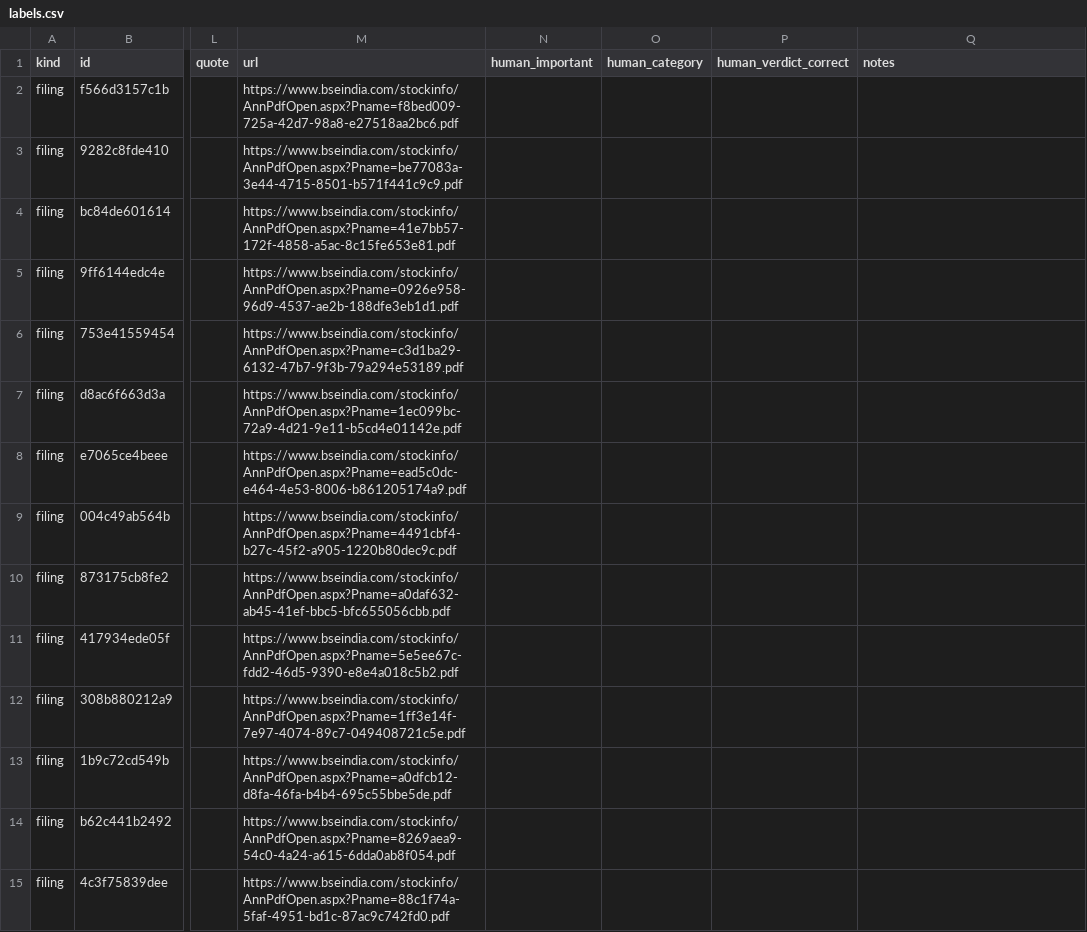
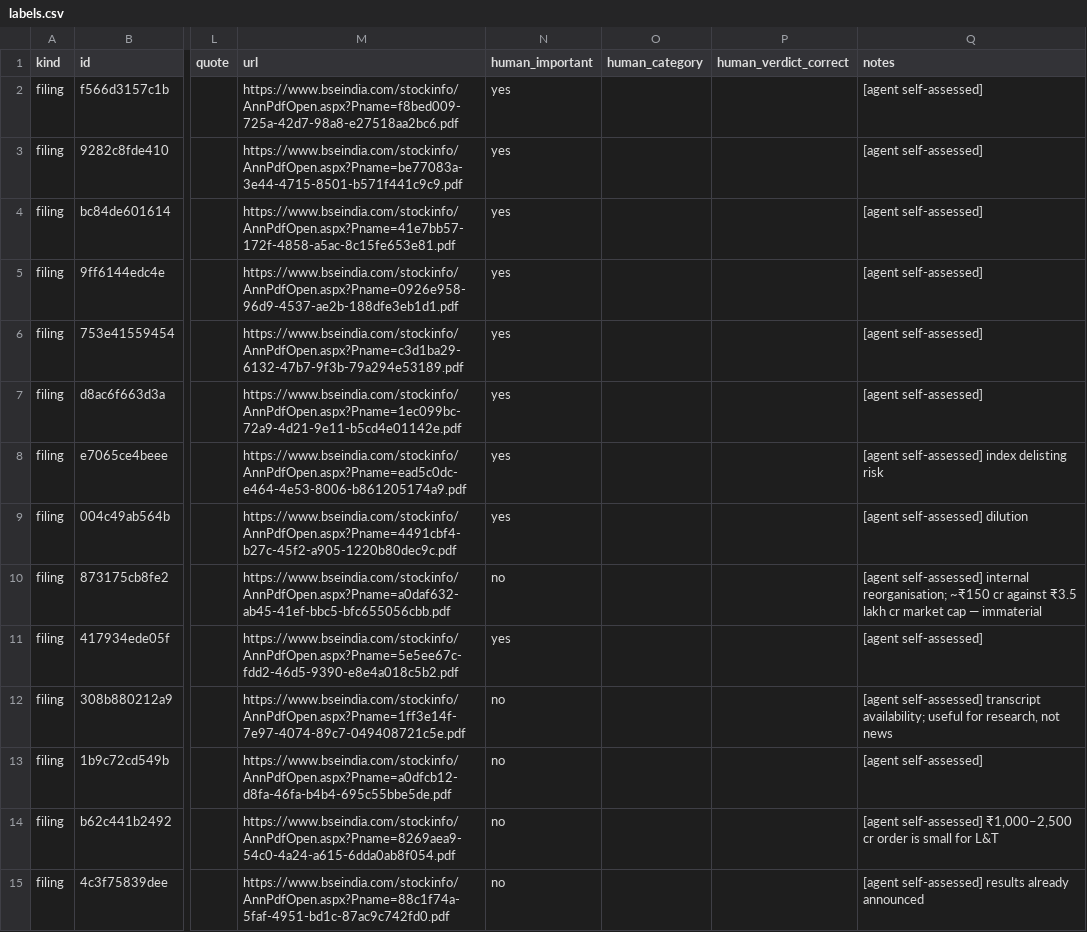
Before and after one commit to animeshdubey6472/finn, a CSV file: docs/accuracy/labels.csv, drawn as a sheet; only a part is shown, gaps mark what is left out; the diff covers the shown part only; the diff names each change by its address in the sheet, - before the commit and + after, or states it on an @@ line.

Commit message:
Accuracy check, ledger annual fallback, parser tests, build-history transcript
- Ledger: complete years older than the quarterly window use the annual table;
  the EBITDA-definition check works on annual figures; mis-tagged multiples hidden
- Accuracy: labelled sample and RESULTS.md, clearly marked as an agent self-assessment
- Tests: parser tests against a synthetic screener-structure page (51 total)
- docs: full Claude Code session transcript; README and BUILD_HISTORY updated

```diff
--- a/docs/accuracy/labels.csv
+++ b/docs/accuracy/labels.csv
-N2:N9 (human_important): (empty)
+N2:N9 (human_important): yes
-Q2:Q7 (notes): (empty)
+Q2:Q7 (notes): [agent self-assessed]
-Q8 (notes): (empty)
+Q8 (notes): [agent self-assessed] index delisting risk
-Q9 (notes): (empty)
+Q9 (notes): [agent self-assessed] dilution
-N10 (human_important): (empty)
+N10 (human_important): no
-Q10 (notes): (empty)
+Q10 (notes): [agent self-assessed] internal reorganisation; ~₹150 cr against ₹3.5 lakh cr market cap — immaterial
-N11 (human_important): (empty)
+N11 (human_important): yes
-Q11 (notes): (empty)
+Q11 (notes): [agent self-assessed]
-N12:N15 (human_important): (empty)
+N12:N15 (human_important): no
-Q12 (notes): (empty)
+Q12 (notes): [agent self-assessed] transcript availability; useful for research, not news
-Q13 (notes): (empty)
+Q13 (notes): [agent self-assessed]
-Q14 (notes): (empty)
+Q14 (notes): [agent self-assessed] ₹1,000–2,500 cr order is small for L&T
-Q15 (notes): (empty)
+Q15 (notes): [agent self-assessed] results already announced
```
Also changed, not shown: 1 removed row and 68 edited cells elsewhere in this file, 19 other files.
